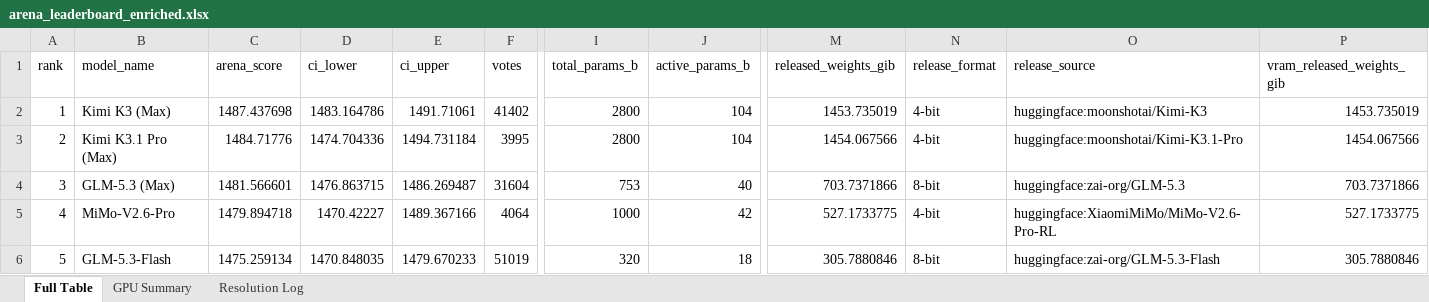
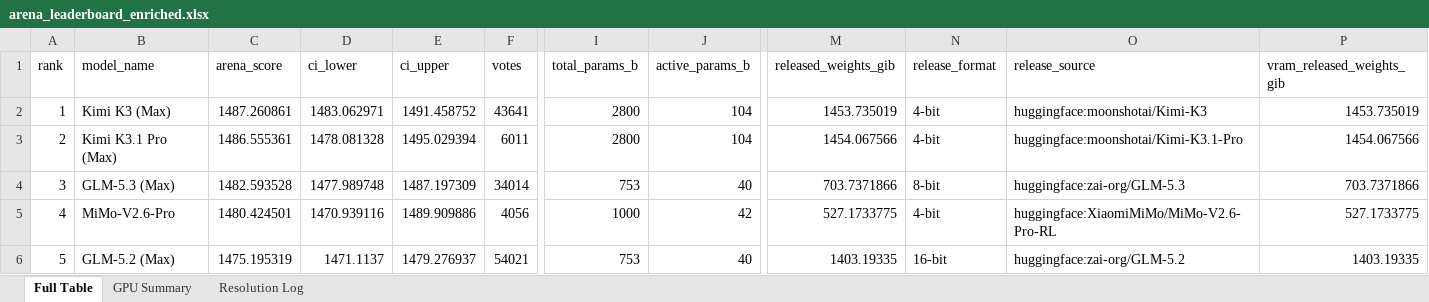
Before and after one commit to kmvaidya/llm-arena-vram-calc, an Excel workbook: arena_enrichment/output/arena_leaderboard_enriched.xlsx, sheet Full Table, drawn as a sheet; only a part is shown, gaps mark what is left out; values as stored, in another font and other column widths than the file's, no cell formats; the diff covers the shown part only; the diff names each change by its address in the sheet, - before the commit and + after, or states it on an @@ line.

```diff
--- a/arena_enrichment/output/arena_leaderboard_enriched.xlsx (sheet Full Table)
+++ b/arena_enrichment/output/arena_leaderboard_enriched.xlsx (sheet Full Table)
-C2 (arena_score): 1487.437698
+C2 (arena_score): 1487.260861
-D2 (ci_lower): 1483.164786
+D2 (ci_lower): 1483.062971
-E2 (ci_upper): 1491.71061
+E2 (ci_upper): 1491.458752
-F2 (votes): 41402
+F2 (votes): 43641
-C3 (arena_score): 1484.71776
+C3 (arena_score): 1486.555361
-D3 (ci_lower): 1474.704336
+D3 (ci_lower): 1478.081328
-E3 (ci_upper): 1494.731184
+E3 (ci_upper): 1495.029394
-F3 (votes): 3995
+F3 (votes): 6011
-C4 (arena_score): 1481.566601
+C4 (arena_score): 1482.593528
-D4 (ci_lower): 1476.863715
+D4 (ci_lower): 1477.989748
-E4 (ci_upper): 1486.269487
+E4 (ci_upper): 1487.197309
-F4 (votes): 31604
+F4 (votes): 34014
-C5 (arena_score): 1479.894718
+C5 (arena_score): 1480.424501
-D5 (ci_lower): 1470.42227
+D5 (ci_lower): 1470.939116
-E5 (ci_upper): 1489.367166
+E5 (ci_upper): 1489.909886
-F5 (votes): 4064
+F5 (votes): 4056
-B6 (model_name): GLM-5.3-Flash
+B6 (model_name): GLM-5.2 (Max)
-C6 (arena_score): 1475.259134
+C6 (arena_score): 1475.195319
-D6 (ci_lower): 1470.848035
+D6 (ci_lower): 1471.1137
-E6 (ci_upper): 1479.670233
+E6 (ci_upper): 1479.276937
-F6 (votes): 51019
+F6 (votes): 54021
-I6 (total_params_b): 320
+I6 (total_params_b): 753
-J6 (active_params_b): 18
+J6 (active_params_b): 40
-M6 (released_weights_gib): 305.7880846
+M6 (released_weights_gib): 1403.19335
-N6 (release_format): 8-bit
+N6 (release_format): 16-bit
-O6 (release_source): huggingface:zai-org/GLM-5.3-Flash
+O6 (release_source): huggingface:zai-org/GLM-5.2
-P6 (vram_released_weights_gib): 305.7880846
+P6 (vram_released_weights_gib): 1403.19335
```
Also changed, not shown: 1861 edited cells elsewhere in this sheet, sheet GPU Summary, sheet Resolution Log, cell formats, 5 other files.
